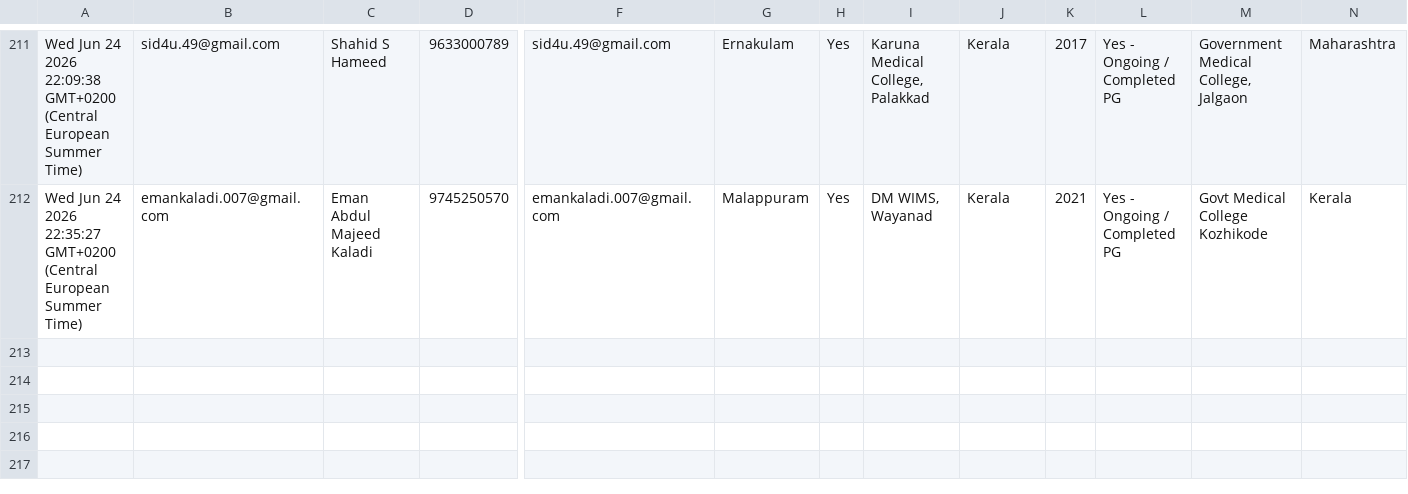
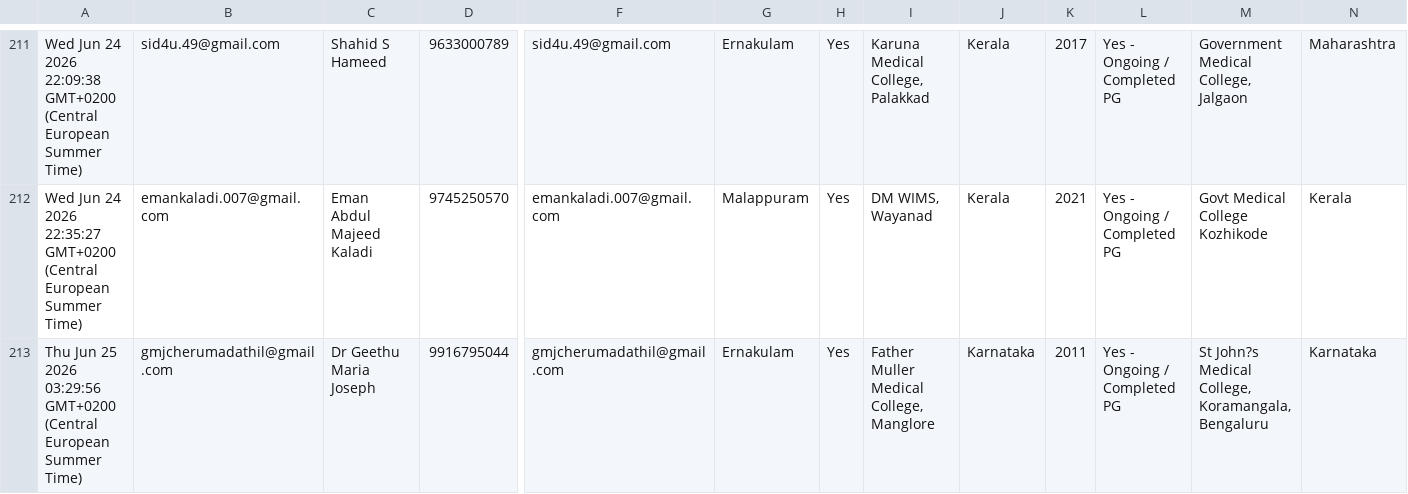
Before and after one commit to SharanStudio/cmmdb, a CSV file: CMM_DB_v2 - db.csv, drawn as a sheet; only a part is shown, gaps mark what is left out; rows hold the shown columns only; the diff names each change by its address in the sheet, - before the commit and + after, or states it on an @@ line.

Commit message:
Auto-update DB: 6/25/2026, 3:33:26 AM

```diff
--- a/CMM_DB_v2 - db.csv
+++ b/CMM_DB_v2 - db.csv
+row 213: Thu Jun 25 2026 03:29:56 GMT+0200 (Central European Summer Time) | gmjcherumadathil@gmail.com | Dr Geethu Maria Joseph | 9916795044 | gmjcherumadathil@gmail.com | Ernakulam | Yes | Father Muller Medical College, Manglore | Karnataka | 2011 | Yes - Ongoing / Completed PG | St John?s Medical College, Koramangala, Bengaluru | Karnataka
```
